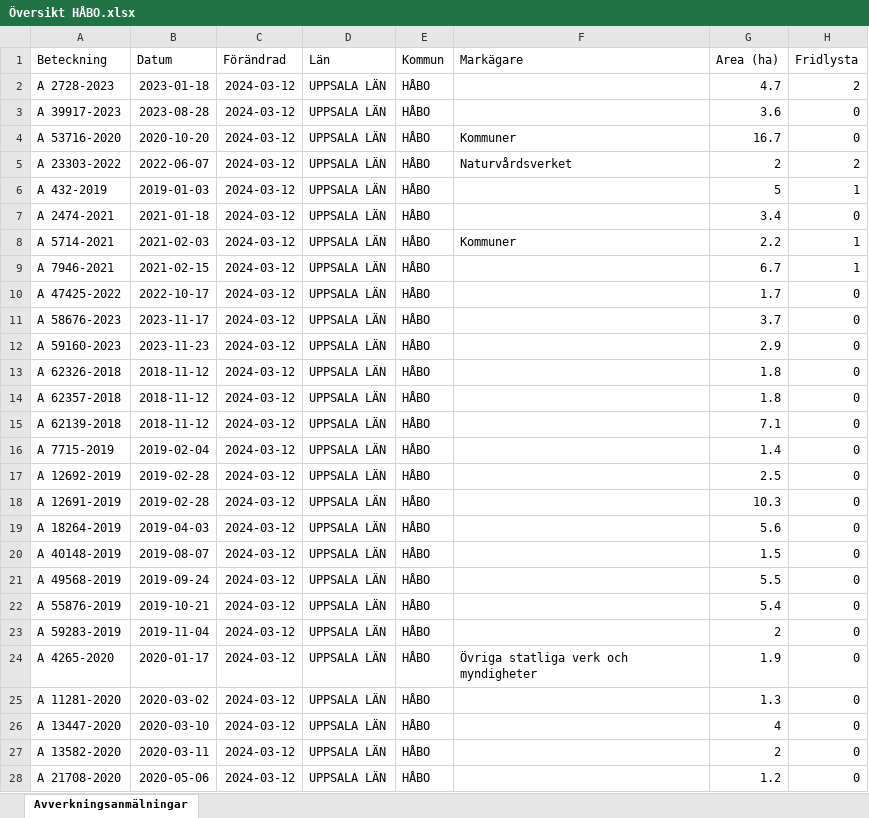
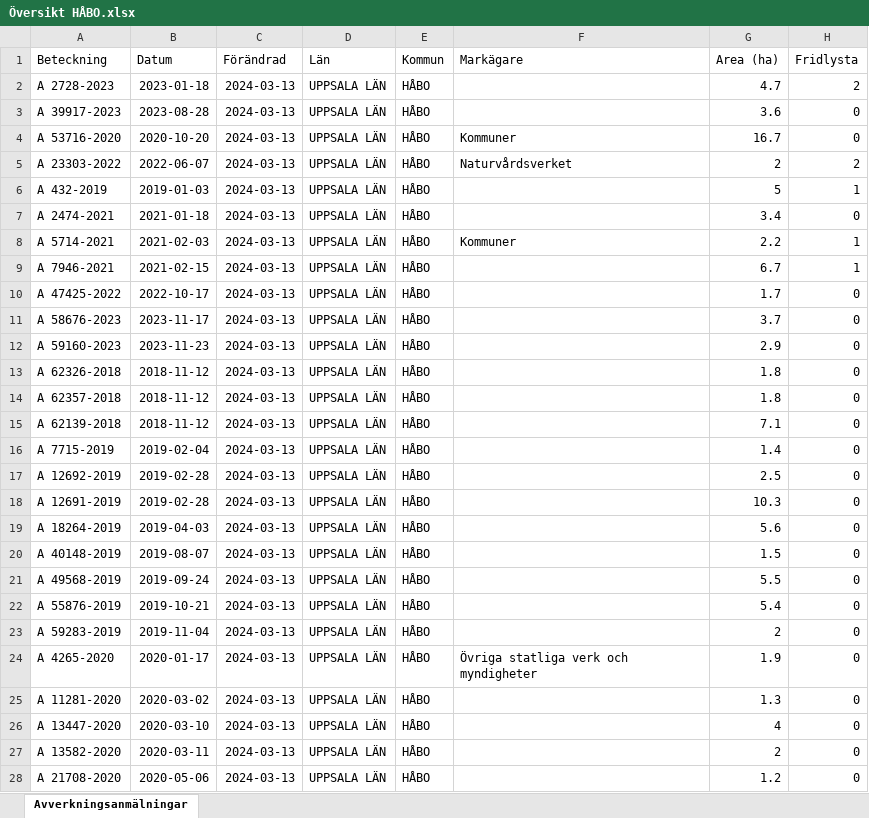
Before and after one commit to klasma/Logging_0305, an Excel workbook: Översikt HÅBO.xlsx, sheet Avverkningsanmälningar, drawn as a sheet; only a part is shown; values as stored, in another font and other column widths than the file's, no borders; the diff covers the shown part only; the diff names each change by its address in the sheet, - before the commit and + after, or states it on an @@ line.

```diff
--- a/Översikt HÅBO.xlsx (sheet Avverkningsanmälningar)
+++ b/Översikt HÅBO.xlsx (sheet Avverkningsanmälningar)
-C2:C28 (Förändrad): 2024-03-12
+C2:C28 (Förändrad): 2024-03-13
```
Also changed, not shown: 32 edited cells elsewhere in this sheet, artfynd/A 23303-2022 artfynd.xlsx, artfynd/A 2474-2021 artfynd.xlsx, 55 other files.
